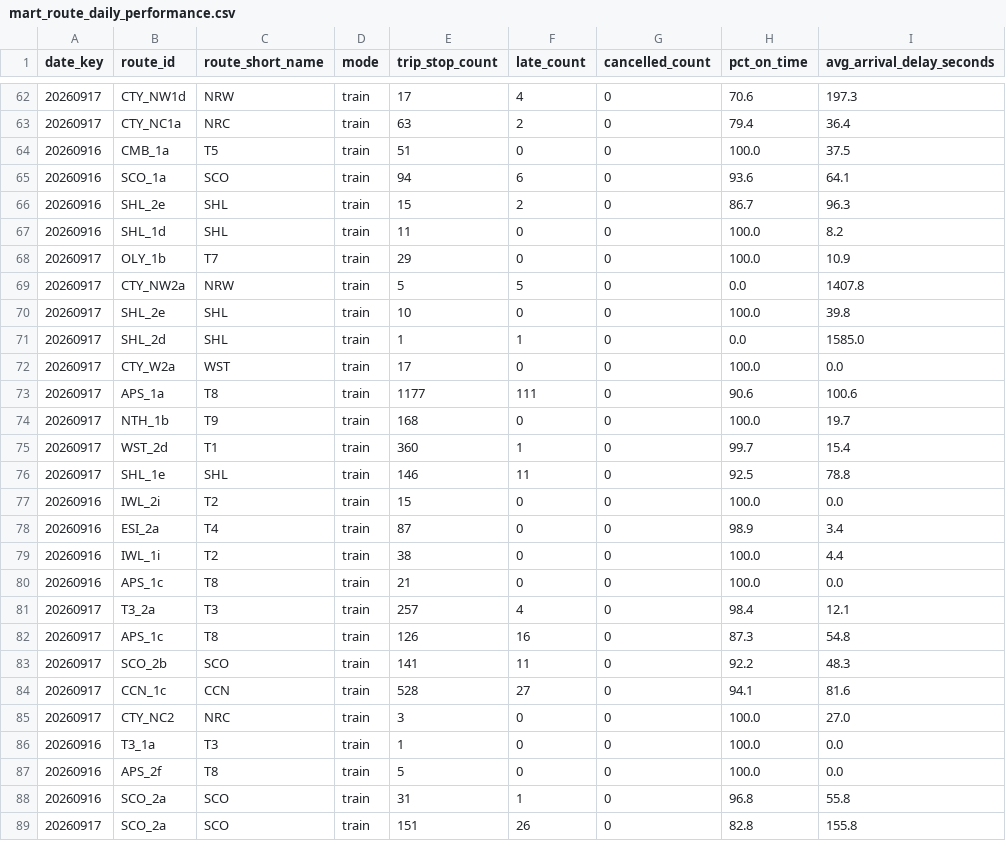
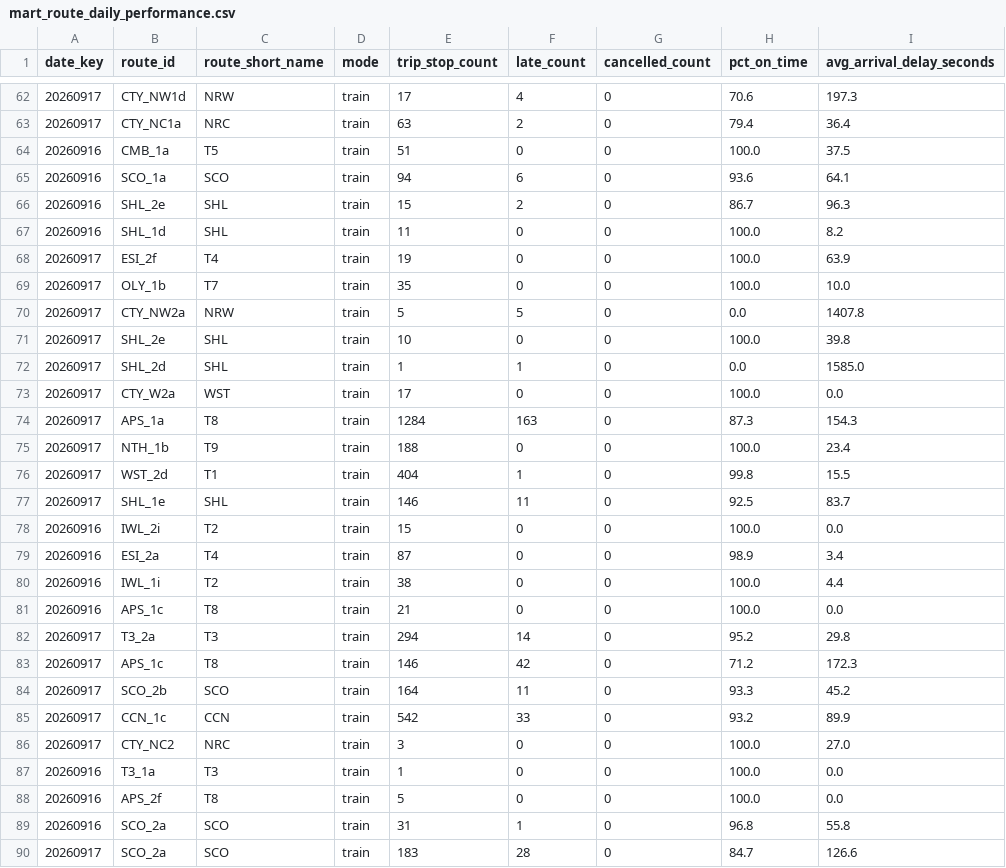
Before and after one commit to MSkandula/sydney-transit-intelligence-platform, a CSV file: tableau/extracts/mart_route_daily_performance.csv, drawn as a sheet; only a part is shown, gaps mark what is left out; the diff covers the shown part only.

Commit message:
Build the dbt project and cut the scheduled pipeline over to it
Phase 3: dbt_transit/ is now a real, working dbt Core project against the live
Databricks warehouse — 8 staging models + sources.yml, 1 intermediate model
(int_trip_stop_performance, the Silver reconciliation logic ported from
build_silver.py), 8 marts (dims, incremental fact table, both business-impact
marts). Clean dbt build: 46 passed, 0 errors, 31 tests.

scripts/run_pipeline.sh now runs 'dbt build' instead of build_silver.py +
build_gold.py, verified working both manually and through an actual scheduled
launchd firing (fact table grew from ~10K to 21,475 rows via proper incremental
merge, not a full rebuild). The old hand-written scripts stay in the repo, marked
superseded, as the Phase 1 reference.

Three real things this dbt project caught on its first build against real data:

1. accepted_values test failed — TfNSW uses a REPLACEMENT schedule_relationship
   value for bus-replaces-train services that wasn't in the initial list (written
   from general GTFS-RT spec knowledge, not the real feed).
2. unique_combination_of_columns failed with 1,348 violations — TfNSW reports
   stop_sequence=0 for every stop on at least some NSW TrainLink intercity trips
   (confirmed example: a 34-station Central Coast & Newcastle Line service).
   Fixed by adding stop_id to the fact table's grain; corrected the same assumption
   in PROJECT_PLAN.md §10 and docs/data_model.md, which had specified the
   now-known-wrong key.
3. DELTA_MERGE_UNRESOLVED_EXPRESSION — dbt's incremental MERGE collided with the
   pre-existing hand-SQL gold.fact_trip_stop_performance table (different column
   set). Fixed by dropping the legacy table, the intended cutover outcome.

```diff
--- a/tableau/extracts/mart_route_daily_performance.csv
+++ b/tableau/extracts/mart_route_daily_performance.csv
@@ -67,3 +67,4 @@ date_key,route_id,route_short_name,mode,trip_stop_count,late_count,cancelled_cou
 20260916,SHL_1d,SHL,train,11,0,0,100.0,8.2
-20260917,OLY_1b,T7,train,29,0,0,100.0,10.9
+20260917,ESI_2f,T4,train,19,0,0,100.0,63.9
+20260917,OLY_1b,T7,train,35,0,0,100.0,10.0
 20260917,CTY_NW2a,NRW,train,5,5,0,0.0,1407.8
@@ -72,6 +73,6 @@ date_key,route_id,route_short_name,mode,trip_stop_count,late_count,cancelled_cou
 20260917,CTY_W2a,WST,train,17,0,0,100.0,0.0
-20260917,APS_1a,T8,train,1177,111,0,90.6,100.6
-20260917,NTH_1b,T9,train,168,0,0,100.0,19.7
-20260917,WST_2d,T1,train,360,1,0,99.7,15.4
-20260917,SHL_1e,SHL,train,146,11,0,92.5,78.8
+20260917,APS_1a,T8,train,1284,163,0,87.3,154.3
+20260917,NTH_1b,T9,train,188,0,0,100.0,23.4
+20260917,WST_2d,T1,train,404,1,0,99.8,15.5
+20260917,SHL_1e,SHL,train,146,11,0,92.5,83.7
 20260916,IWL_2i,T2,train,15,0,0,100.0,0.0
@@ -80,6 +81,6 @@ date_key,route_id,route_short_name,mode,trip_stop_count,late_count,cancelled_cou
 20260916,APS_1c,T8,train,21,0,0,100.0,0.0
-20260917,T3_2a,T3,train,257,4,0,98.4,12.1
-20260917,APS_1c,T8,train,126,16,0,87.3,54.8
-20260917,SCO_2b,SCO,train,141,11,0,92.2,48.3
-20260917,CCN_1c,CCN,train,528,27,0,94.1,81.6
+20260917,T3_2a,T3,train,294,14,0,95.2,29.8
+20260917,APS_1c,T8,train,146,42,0,71.2,172.3
+20260917,SCO_2b,SCO,train,164,11,0,93.3,45.2
+20260917,CCN_1c,CCN,train,542,33,0,93.2,89.9
 20260917,CTY_NC2,NRC,train,3,0,0,100.0,27.0
@@ -88,2 +89,2 @@ date_key,route_id,route_short_name,mode,trip_stop_count,late_count,cancelled_cou
 20260916,SCO_2a,SCO,train,31,1,0,96.8,55.8
-20260917,SCO_2a,SCO,train,151,26,0,82.8,155.8
+20260917,SCO_2a,SCO,train,183,28,0,84.7,126.6
```
Also changed, not shown: 2 added rows, 2 moved rows and 120 edited cells elsewhere in this file, tableau/extracts/mart_alert_delay_impact.csv, tableau/extracts/mart_line_delay_concentration.csv, 35 other files.
